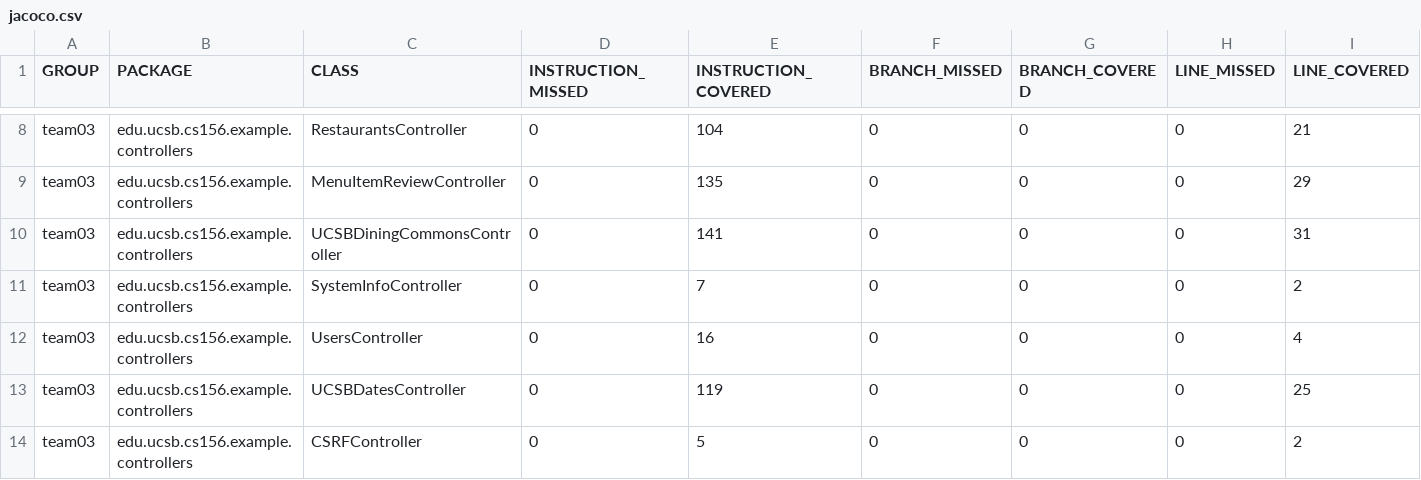
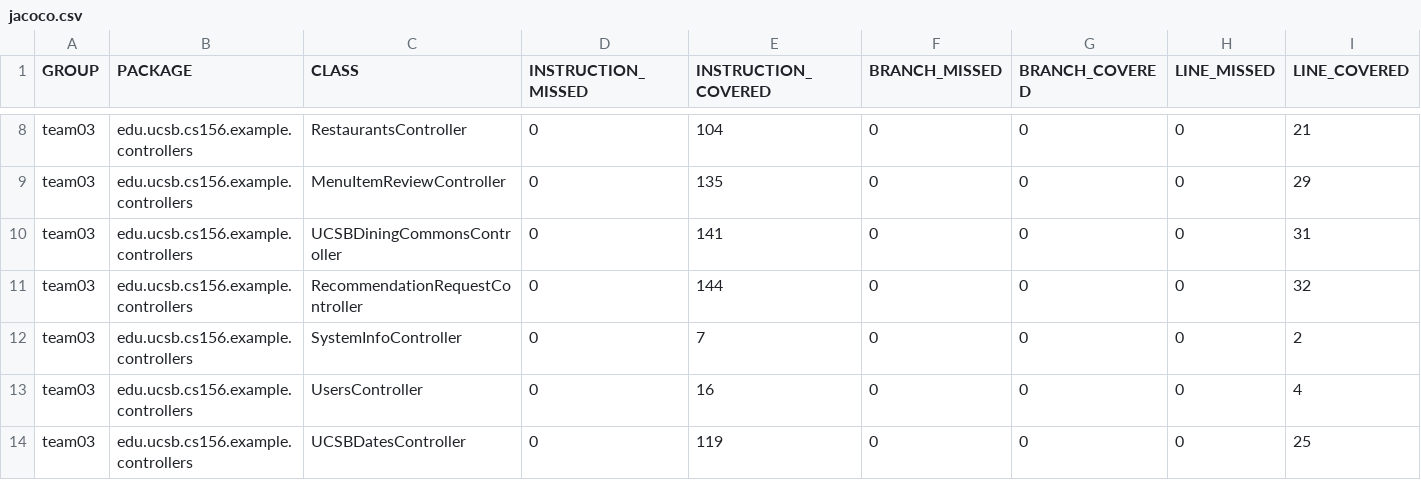
Before and after one commit to ucsb-cs156-s24/team03-s24-4pm-8, a CSV file: jacoco/jacoco.csv, drawn as a sheet; only a part is shown, gaps mark what is left out; the shorter side is filled out with more unchanged rows; rows hold the shown columns only; the diff names each change by its address in the sheet, - before the commit and + after, or states it on an @@ line.

Commit message:
Deploying to gh-pages from @ ucsb-cs156-s24/team03-s24-4pm-8@9eefa31c4852a011d650416510bb799f262b67be 🚀

```diff
--- a/jacoco/jacoco.csv
+++ b/jacoco/jacoco.csv
+row 11: team03 | edu.ucsb.cs156.example.controllers | RecommendationRequestController | 0 | 144 | 0 | 0 | 0 | 32
```
Also changed, not shown: 7 other files.
